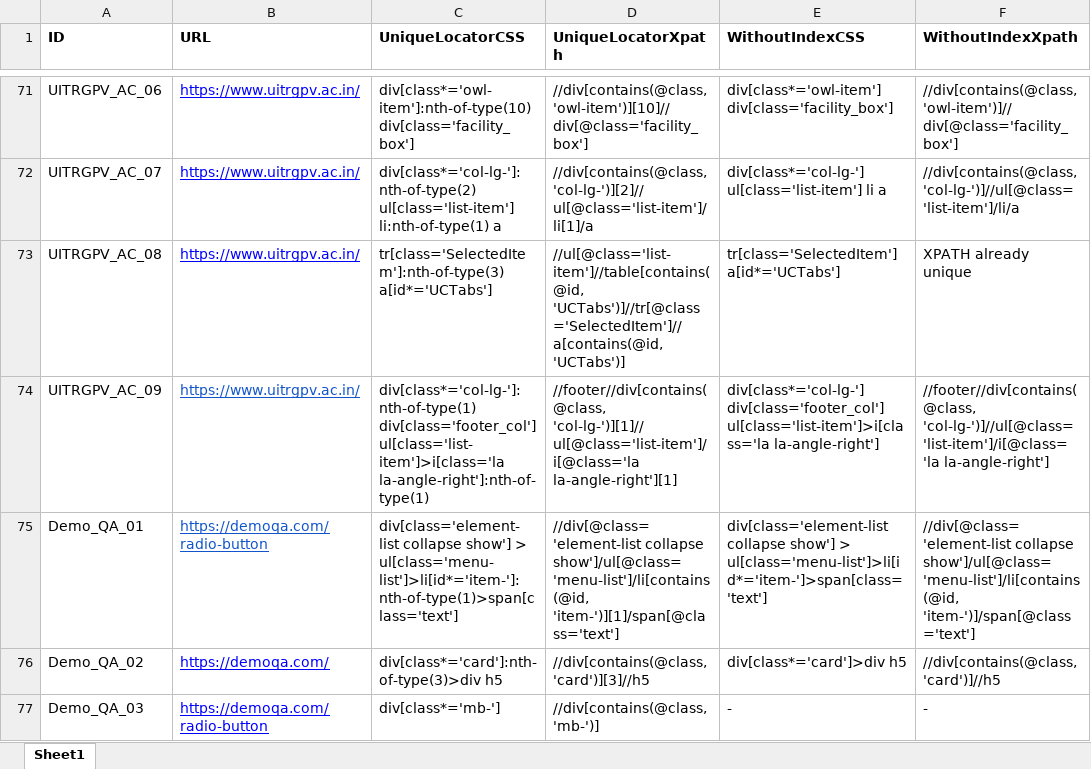
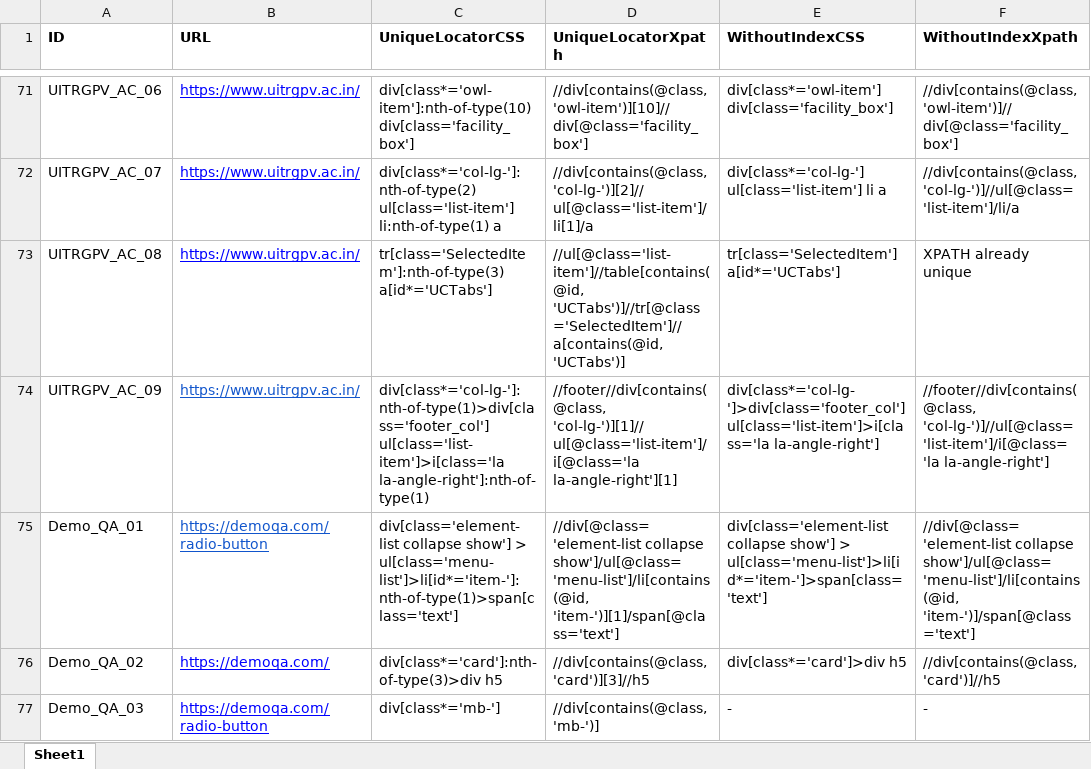
Before and after one commit to pooja10404/Automation_FML, an Excel workbook: src/main/resources/FML_LocatorSheet.xlsx, sheet Sheet1, drawn as a sheet; only a part is shown, gaps mark what is left out; values as stored, in another font and other column widths than the file's, no borders; the diff names each change by its address in the sheet, - before the commit and + after, or states it on an @@ line.

```diff
--- a/src/main/resources/FML_LocatorSheet.xlsx (sheet Sheet1)
+++ b/src/main/resources/FML_LocatorSheet.xlsx (sheet Sheet1)
-C74 (UniqueLocatorCSS): div[class*='col-lg-']:nth-of-type(1) div[class='footer_col'] ul[class='list-item']>i[class='la la-angle-right']:nth-of-type(1)
+C74 (UniqueLocatorCSS): div[class*='col-lg-']:nth-of-type(1)>div[class='footer_col'] ul[class='list-item']>i[class='la la-angle-right']:nth-of-type(1)
-E74 (WithoutIndexCSS): div[class*='col-lg-'] div[class='footer_col'] ul[class='list-item']>i[class='la la-angle-right']
+E74 (WithoutIndexCSS): div[class*='col-lg-']>div[class='footer_col'] ul[class='list-item']>i[class='la la-angle-right']
```
Also changed, not shown: 3 other files.
